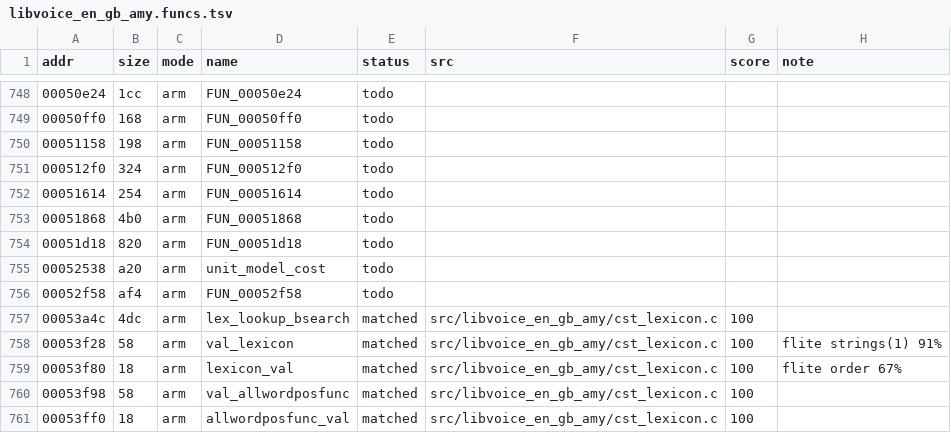
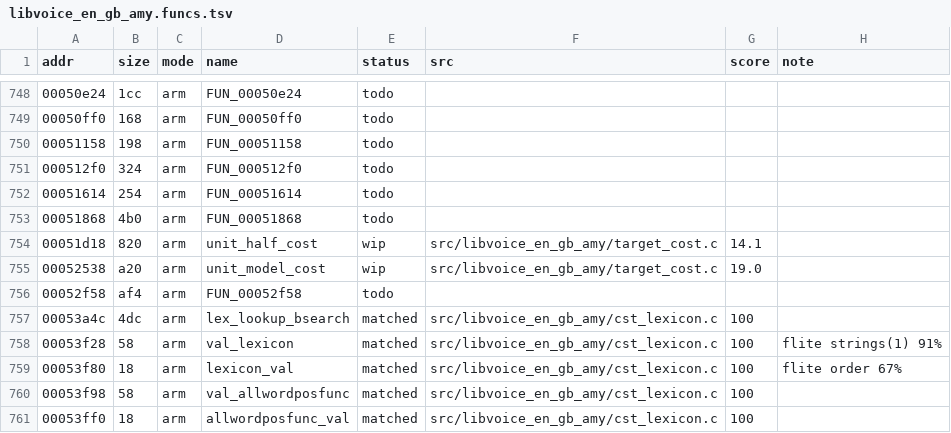
Before and after one commit to sweetbbak/open-ivona, a TSV file: symbols/libvoice_en_gb_amy.funcs.tsv, drawn as a sheet; only a part is shown, gaps mark what is left out.

```diff
--- a/symbols/libvoice_en_gb_amy.funcs.tsv
+++ b/symbols/libvoice_en_gb_amy.funcs.tsv
@@ -753,4 +753,4 @@ addr	size	mode	name	status	src	score	note
 00051868	4b0	arm	FUN_00051868	todo			
-00051d18	820	arm	FUN_00051d18	todo			
-00052538	a20	arm	unit_model_cost	todo			
+00051d18	820	arm	unit_half_cost	wip	src/libvoice_en_gb_amy/target_cost.c	14.1	
+00052538	a20	arm	unit_model_cost	wip	src/libvoice_en_gb_amy/target_cost.c	19.0	
 00052f58	af4	arm	FUN_00052f58	todo			
```
Also changed, not shown: symbols/libvoice_en_gb_amy.data.tsv, 2 other files.
